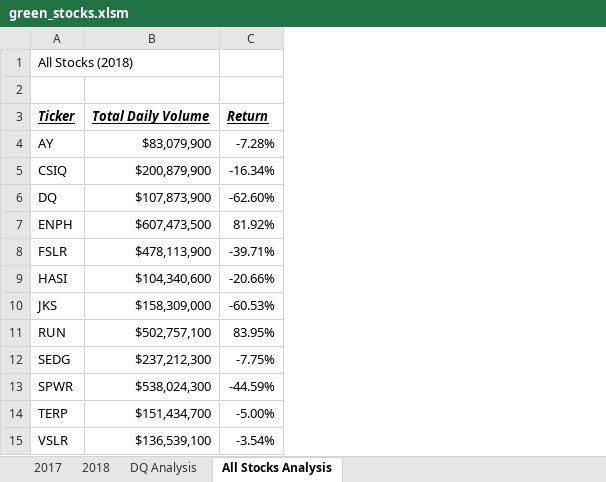
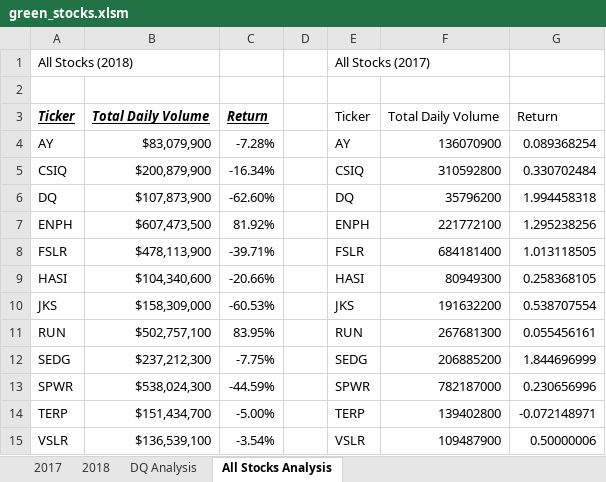
Before and after one commit to bmr209/stock-analysis, an Excel workbook: green_stocks.xlsm, sheet All Stocks Analysis, drawn as a sheet; values as stored, in another font and other column widths than the file's, no borders; the diff names each change by its address in the sheet, - before the commit and + after, or states it on an @@ line.

Commit message:
Add files via upload

```diff
--- a/green_stocks.xlsm (sheet All Stocks Analysis)
+++ b/green_stocks.xlsm (sheet All Stocks Analysis)
+column D, empty
+column E, rows 1-15: All Stocks (2017) |  | Ticker | AY | CSIQ | DQ | ENPH | FSLR | HASI | JKS | RUN | SEDG | SPWR | TERP | VSLR
+column F, rows 3-15: Total Daily Volume | 136070900 | 310592800 | 35796200 | 221772100 | 684181400 | 80949300 | 191632200 | 267681300 | 206885200 | 782187000 | 139402800 | 109487900
+column G, rows 3-15: Return | 0.089368254 | 0.330702484 | 1.994458318 | 1.295238256 | 1.013118505 | 0.258368105 | 0.538707554 | 0.055456161 | 1.844696999 | 0.230656996 | -0.072148971 | 0.50000006
```
